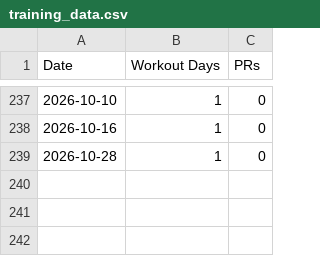
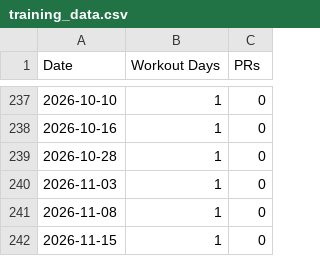
Before and after one commit to fitness-dashboard/fitness-dashboard, a CSV file: training_data.csv, drawn as a sheet; only a part is shown, gaps mark what is left out.

```diff
--- a/training_data.csv
+++ b/training_data.csv
@@ -239 +239,4 @@ Date,Workout Days,PRs
 2026-10-28,1,0
+2026-11-03,1,0
+2026-11-08,1,0
+2026-11-15,1,0
```
Also changed, not shown: body_data.csv, gymrun_rm_data.csv, 5 other files.
